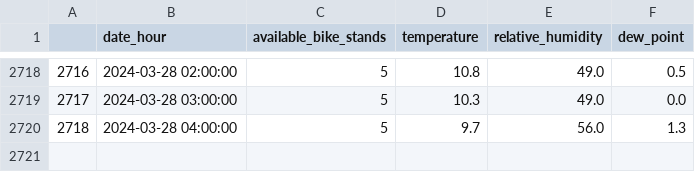
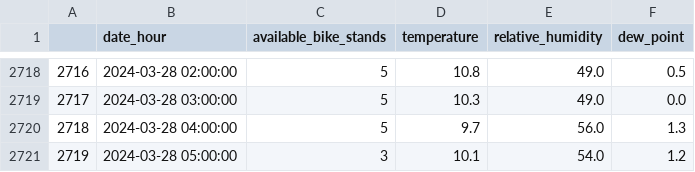
Before and after one commit to NikolaVilar/IIS, a CSV file: data/processed/data.csv, drawn as a sheet; only a part is shown, gaps mark what is left out; the diff names each change by its address in the sheet, - before the commit and + after, or states it on an @@ line.

Commit message:
gitbot: fetch data

```diff
--- a/data/processed/data.csv
+++ b/data/processed/data.csv
+row 2721: 2719 | 2024-03-28 05:00:00 | 3 | 10.1 | 54.0 | 1.2
```
Also changed, not shown: data/raw/mbajk/mbajk_api.csv.
